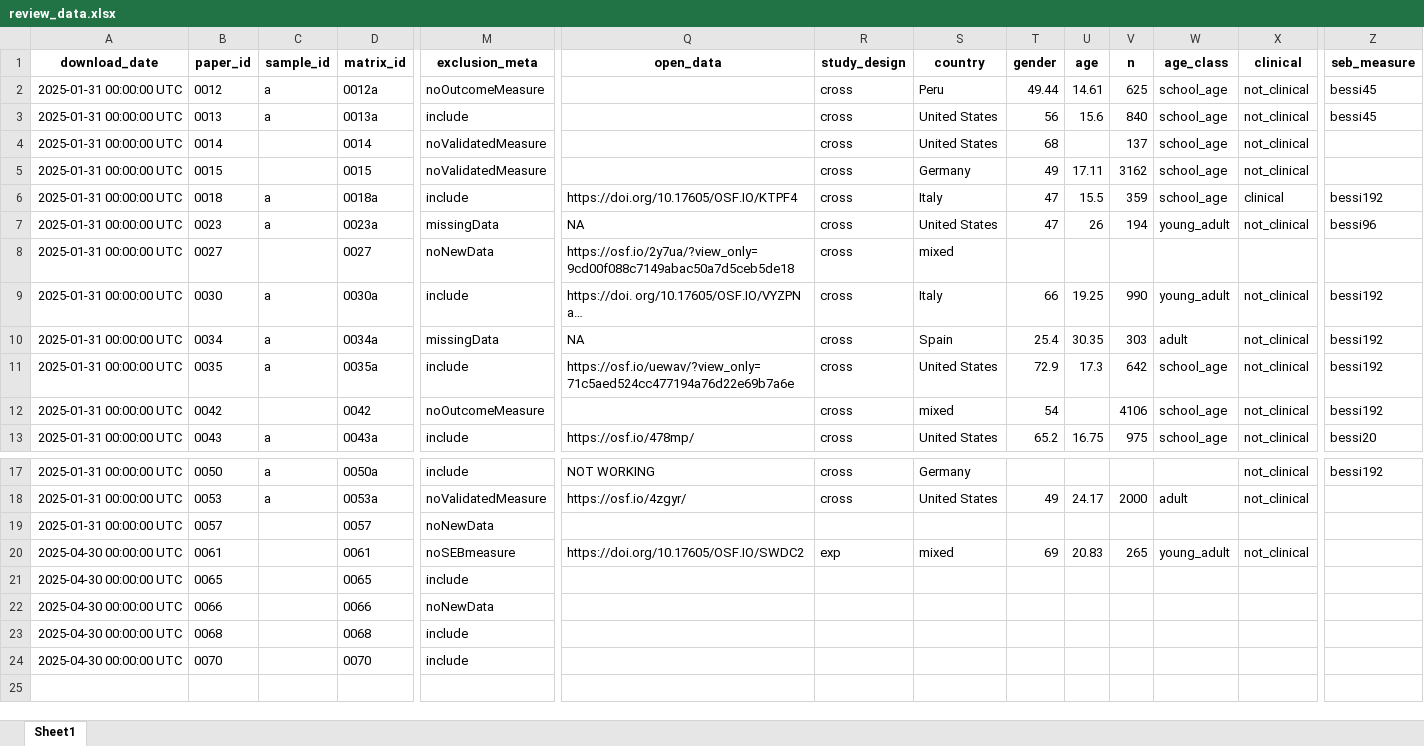
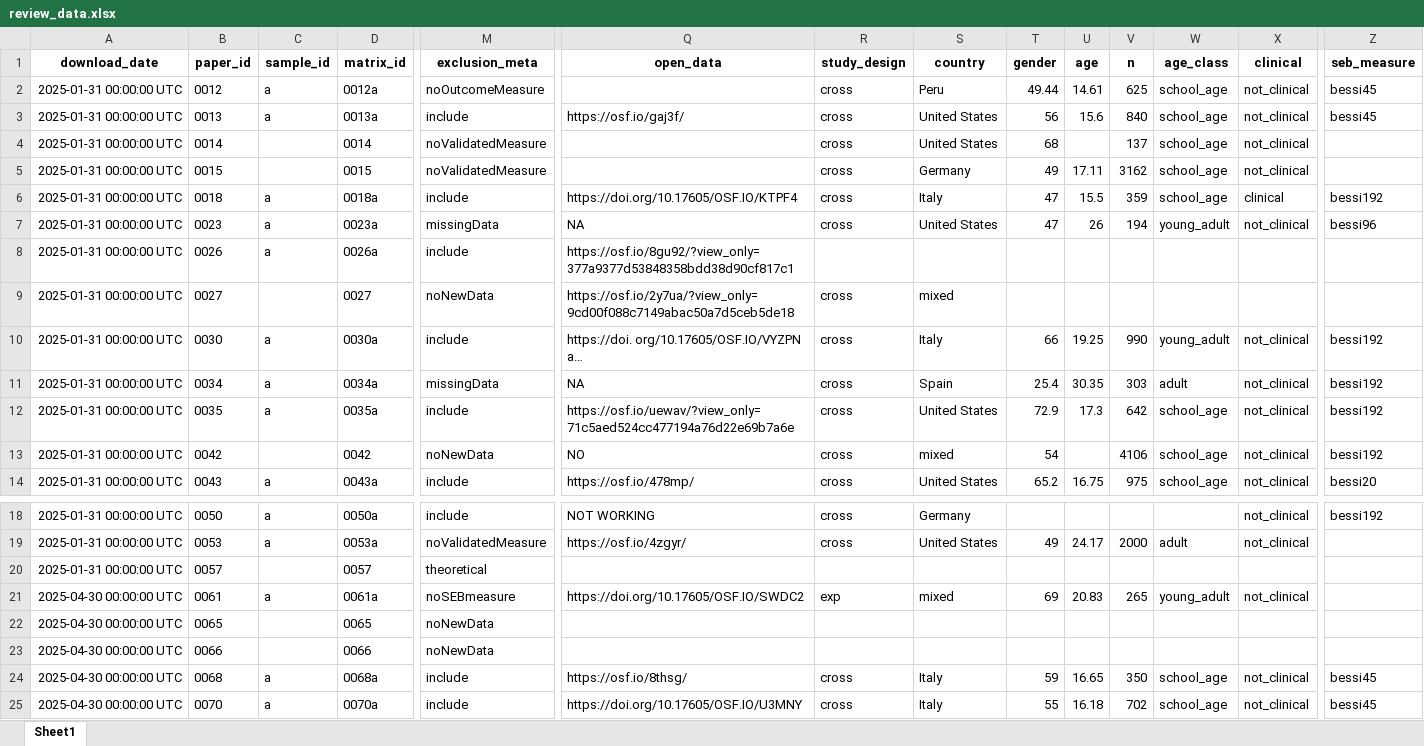
Before and after one commit to feracotommaso/living_SEB_review, an Excel workbook: data/3.meta_data/review_data/review_data.xlsx, sheet Sheet1, drawn as a sheet; only a part is shown, gaps mark what is left out; long unchanged cells end in …; values as stored, in another font and other column widths than the file's, no borders; addresses are those after the commit; rows hold the shown columns only; the diff covers the shown part only; the diff names each change by its address in the sheet, - before the commit and + after, or states it on an @@ line.

```diff
--- a/data/3.meta_data/review_data/review_data.xlsx (sheet Sheet1)
+++ b/data/3.meta_data/review_data/review_data.xlsx (sheet Sheet1)
-Q3 (open_data): (empty)
+Q3 (open_data): https://osf.io/gaj3f/
+row 8: 2025-01-31 00:00:00 UTC | 0026 | a | 0026a | include | https://osf.io/8gu92/?view_only=377a9377d53848358bdd38d90cf817c1
-M13 (exclusion_meta): noOutcomeMeasure
+M13 (exclusion_meta): noNewData
-Q13 (open_data): (empty)
+Q13 (open_data): NO
-M20 (exclusion_meta): noNewData
+M20 (exclusion_meta): theoretical
-C21 (sample_id): (empty)
+C21 (sample_id): a
-D21 (matrix_id): 0061
+D21 (matrix_id): 0061a
-M22 (exclusion_meta): include
+M22 (exclusion_meta): noNewData
-C24:C25 (sample_id): (empty)
+C24:C25 (sample_id): a
-D24 (matrix_id): 0068
+D24 (matrix_id): 0068a
-Q24 (open_data): (empty)
+Q24 (open_data): https://osf.io/8thsg/
-R24:R25 (study_design): (empty)
+R24:R25 (study_design): cross
-S24:S25 (country): (empty)
+S24:S25 (country): Italy
-T24 (gender): (empty)
+T24 (gender): 59
-U24 (age): (empty)
+U24 (age): 16.65
-V24 (n): (empty)
+V24 (n): 350
-W24:W25 (age_class): (empty)
+W24:W25 (age_class): school_age
-X24:X25 (clinical): (empty)
+X24:X25 (clinical): not_clinical
-Z24:Z25 (seb_measure): (empty)
+Z24:Z25 (seb_measure): bessi45
-D25 (matrix_id): 0070
+D25 (matrix_id): 0070a
-Q25 (open_data): (empty)
+Q25 (open_data): https://doi.org/10.17605/OSF.IO/U3MNY
-T25 (gender): (empty)
+T25 (gender): 55
-U25 (age): (empty)
+U25 (age): 16.18
-V25 (n): (empty)
+V25 (n): 702
```
Also changed, not shown: 4 edited cells elsewhere in this sheet, data/2.full_abstracting/25_01_31_decision_progress.xlsx, data/3.meta_data/basic_info/25_01_31_basic_info.xlsx, 20 other files.
